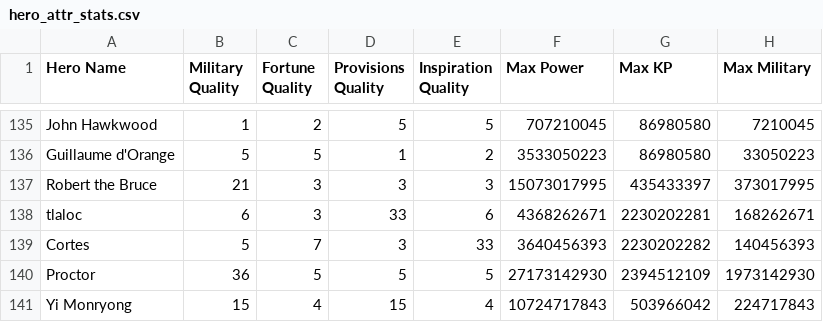
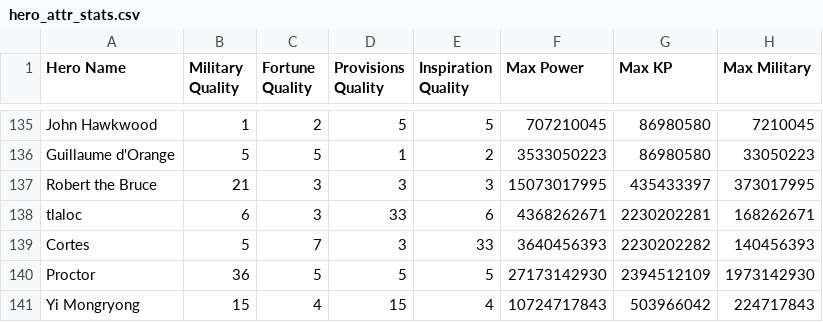
Before and after one commit to mmbutton/TDKBot, a CSV file: resources/hero_attr_stats.csv, drawn as a sheet; only a part is shown, gaps mark what is left out; the diff names each change by its address in the sheet, - before the commit and + after, or states it on an @@ line.

Commit message:
Fix Yi's stupid lastname again

```diff
--- a/resources/hero_attr_stats.csv
+++ b/resources/hero_attr_stats.csv
-A141 (Hero Name): Yi Monryong
+A141 (Hero Name): Yi Mongryong
```
